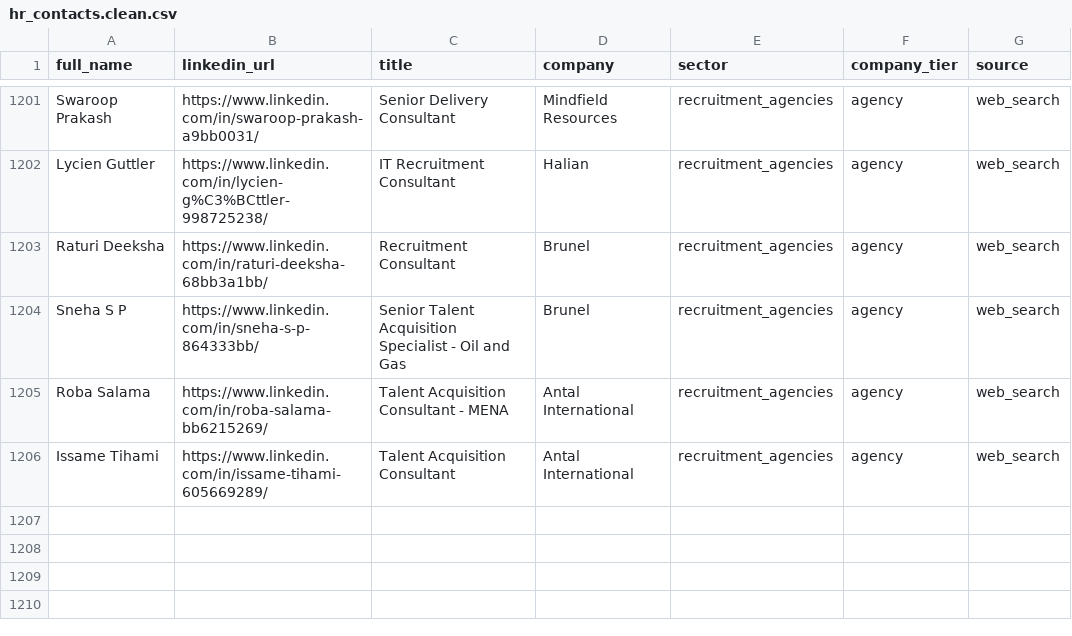
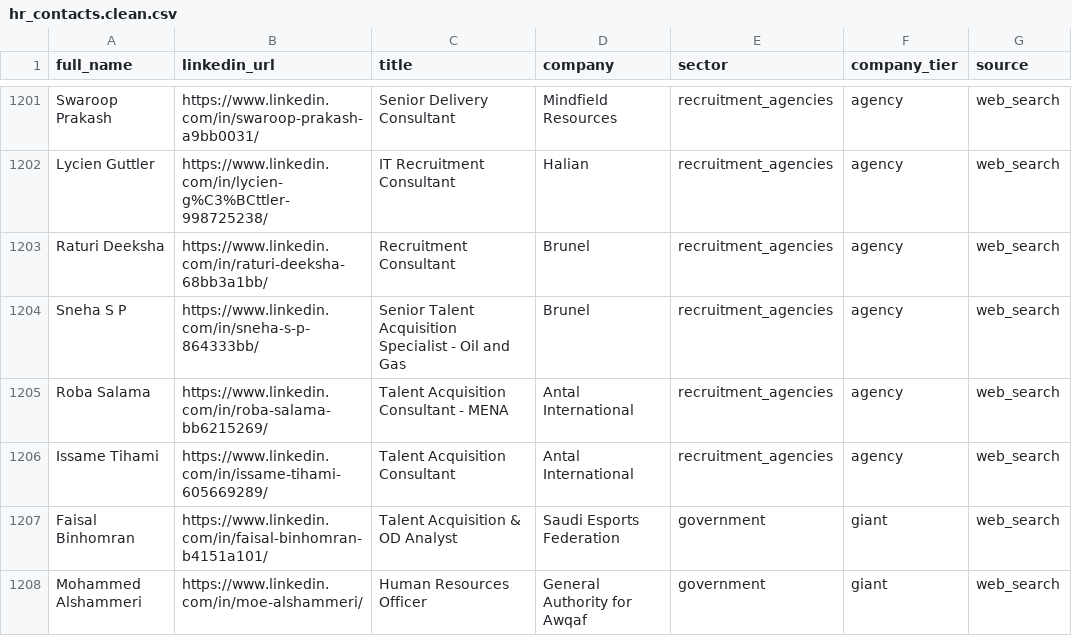
Before and after one commit to alajwadha/Massar, a CSV file: data/hr_contacts.clean.csv, drawn as a sheet; only a part is shown, gaps mark what is left out.

```diff
--- a/data/hr_contacts.clean.csv
+++ b/data/hr_contacts.clean.csv
@@ -1206 +1206,3 @@ Roba Salama,https://www.linkedin.com/in/roba-salama-bb6215269/,Talent Acquisitio
 Issame Tihami,https://www.linkedin.com/in/issame-tihami-605669289/,Talent Acquisition Consultant,Antal International,recruitment_agencies,agency,web_search
+Faisal Binhomran,https://www.linkedin.com/in/faisal-binhomran-b4151a101/,Talent Acquisition & OD Analyst,Saudi Esports Federation,government,giant,web_search
+Mohammed Alshammeri,https://www.linkedin.com/in/moe-alshammeri/,Human Resources Officer,General Authority for Awqaf,government,giant,web_search
```
Also changed, not shown: data/hr_contacts.csv, 1 other file.
